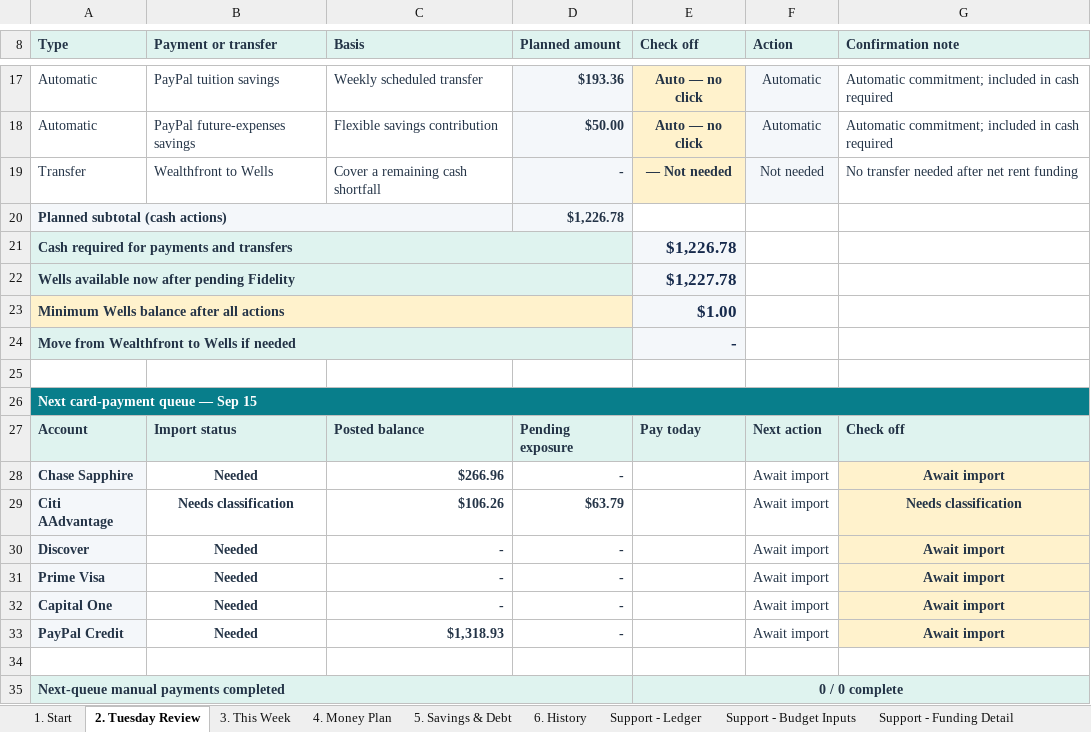
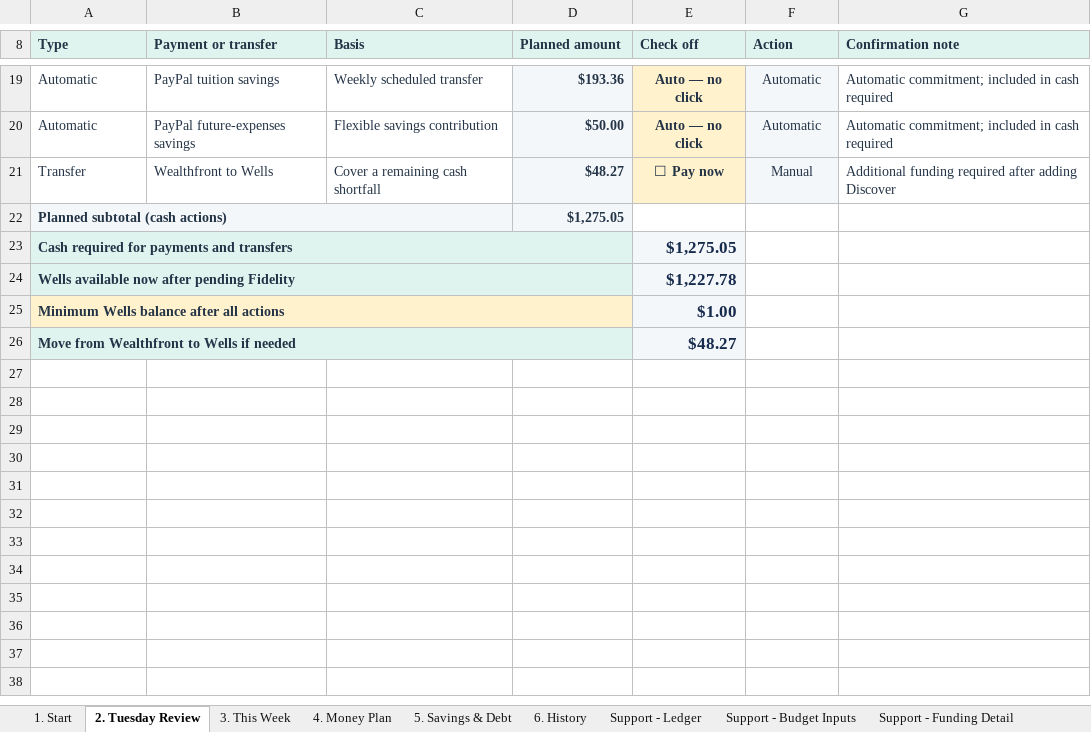
Before and after one commit to benjaminrobertburton-max/Budget, an Excel workbook: outputs/01a04fdf-3751-72e2-88f1-daf19b8b9d1d/comprehensive_budget.xlsx, sheet 2. Tuesday Review, drawn as a sheet; only a part is shown, gaps mark what is left out; values as stored, in another font and other column widths than the file's, no borders; conditional formats not drawn; removed rows and columns are numbered as before the commit, all else as after; the diff covers the shown part only; the diff names each change by its address in the sheet, - before the commit and + after, or states it on an @@ line.

Commit message:
Put all card actions in payment plan

```diff
--- a/outputs/01a04fdf-3751-72e2-88f1-daf19b8b9d1d/comprehensive_budget.xlsx (sheet 2. Tuesday Review)
+++ b/outputs/01a04fdf-3751-72e2-88f1-daf19b8b9d1d/comprehensive_budget.xlsx (sheet 2. Tuesday Review)
-D21 (Planned amount): -
+D21 (Planned amount): $48.27
-E21 (Check off): — Not needed
+E21 (Check off): ☐ Pay now
-F21 (Action): Not needed
+F21 (Action): Manual
-G21 (Confirmation note): No transfer needed after net rent funding
+G21 (Confirmation note): Additional funding required after adding Discover
-D22 (Planned amount): $1,226.78
+D22 (Planned amount): $1,275.05
-E23 (Check off): $1,226.78
+E23 (Check off): $1,275.05
-E26 (Check off): -
+E26 (Check off): $48.27
-row 25: (empty)
-row 26: Next card-payment queue — Sep 15
-row 27: Account | Import status | Posted balance | Pending exposure | Pay today | Next action | Check off
-row 28: Chase Sapphire | Needed | $266.96 | - |  | Await import | Await import
-row 29: Citi AAdvantage | Needs classification | $106.26 | $63.79 |  | Await import | Needs classification
-row 30: Discover | Needed | - | - |  | Await import | Await import
-row 31: Prime Visa | Needed | - | - |  | Await import | Await import
-row 32: Capital One | Needed | - | - |  | Await import | Await import
-row 33: PayPal Credit | Needed | $1,318.93 | - |  | Await import | Await import
-row 34: (empty)
-row 35: Next-queue manual payments completed |  |  |  | 0 / 0 complete
```
Also changed, not shown: 2 added rows and 7 edited cells elsewhere in this sheet, sheet Support - Debt Detail, formulas that keep their value, 1 other file.
